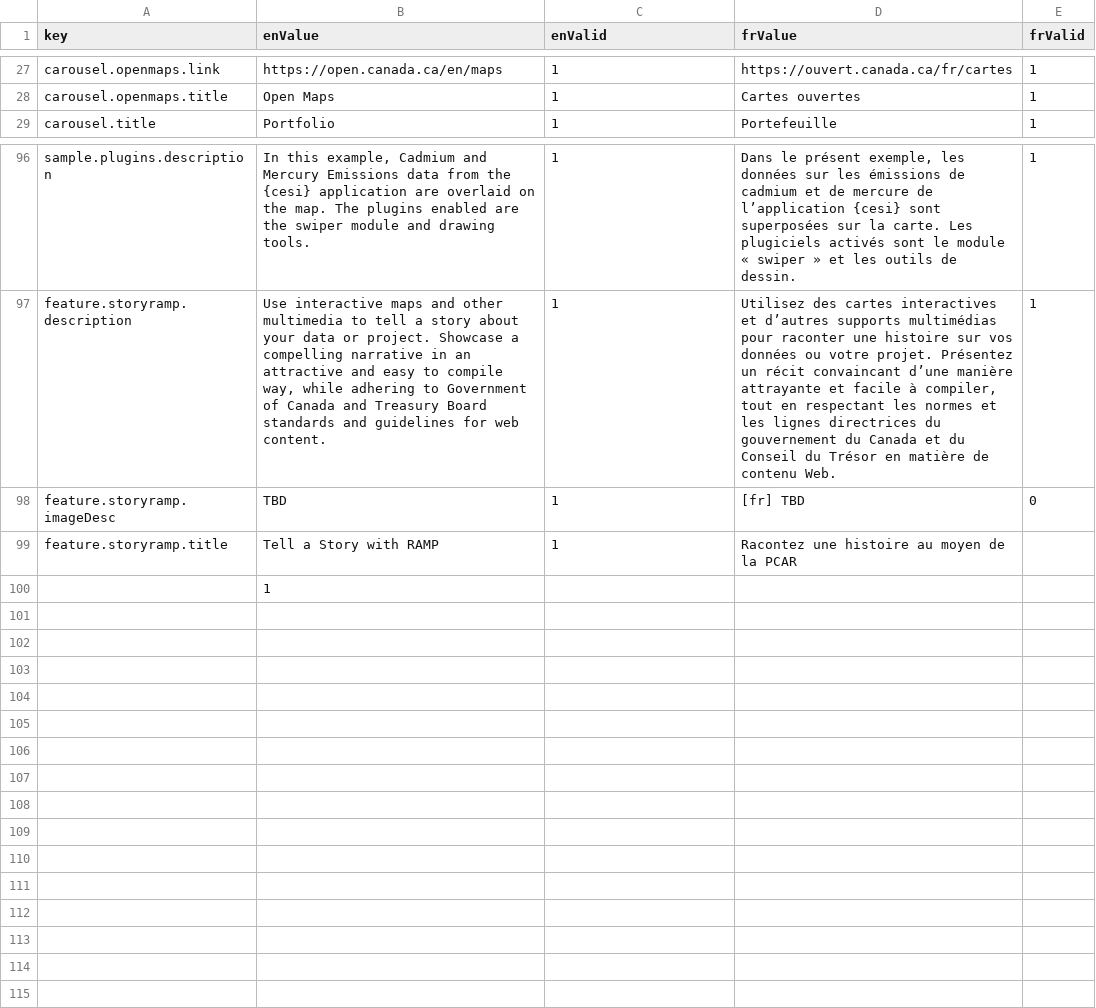
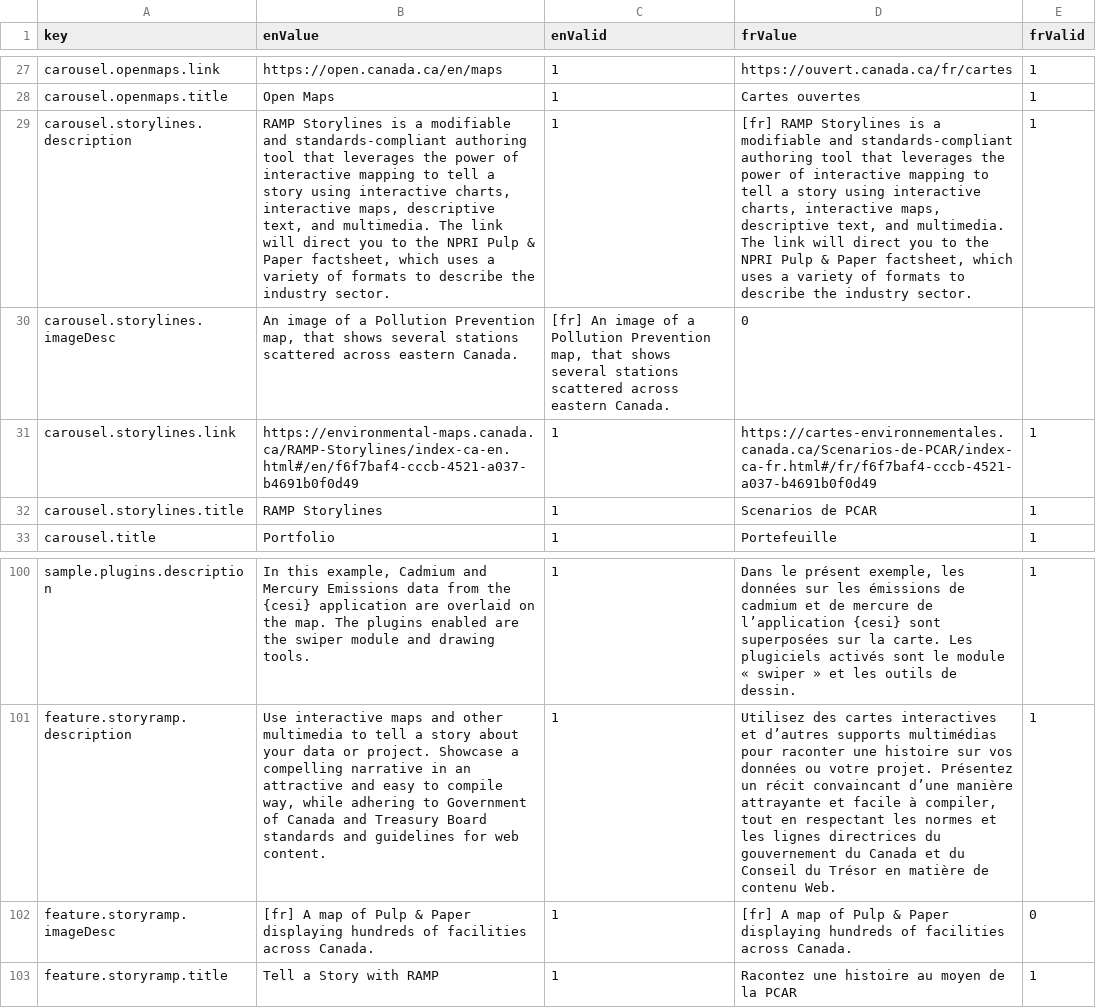
Before and after one commit to szczz/ramp-website, a CSV file: src/lang/lang.csv, drawn as a sheet; only a part is shown, gaps mark what is left out; removed rows and columns are numbered as before the commit, all else as after; the diff names each change by its address in the sheet, - before the commit and + after, or states it on an @@ line.

Commit message:
Add Storylines links and info to carousel

```diff
--- a/src/lang/lang.csv
+++ b/src/lang/lang.csv
+row 29: carousel.storylines.description | RAMP Storylines is a modifiable and standards-compliant authoring tool that leverages the power of interactive mapping to tell a story using interactive charts, interactive maps, descriptive text, and multimedia. The link will direct you to the NPRI Pulp & Paper factsheet, which uses a variety of formats to describe the industry sector. | 1 | [fr] RAMP Storylines is a modifiable and standards-compliant authoring tool that leverages the power of interactive mapping to tell a story using interactive charts, interactive maps, descriptive text, and multimedia. The link will direct you to the NPRI Pulp & Paper factsheet, which uses a variety of formats to describe the industry sector. | 1
+row 30: carousel.storylines.imageDesc | An image of a Pollution Prevention map, that shows several stations scattered across eastern Canada. | [fr] An image of a Pollution Prevention map, that shows several stations scattered across eastern Canada. | 0
+row 31: carousel.storylines.link | https://environmental-maps.canada.ca/RAMP-Storylines/index-ca-en.html#/en/f6f7baf4-cccb-4521-a037-b4691b0f0d49 | 1 | https://cartes-environnementales.canada.ca/Scenarios-de-PCAR/index-ca-fr.html#/fr/f6f7baf4-cccb-4521-a037-b4691b0f0d49 | 1
+row 32: carousel.storylines.title | RAMP Storylines | 1 | Scenarios de PCAR | 1
-B102 (enValue): TBD
+B102 (enValue): [fr] A map of Pulp & Paper displaying hundreds of facilities across Canada.
-D102 (frValue): [fr] TBD
+D102 (frValue): [fr] A map of Pulp & Paper displaying hundreds of facilities across Canada.
-E103 (frValid): (empty)
+E103 (frValid): 1
-row 100:  | 1
```
Also changed, not shown: 4 other files.
